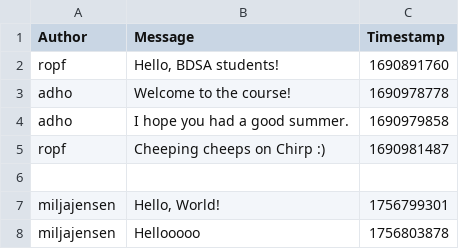
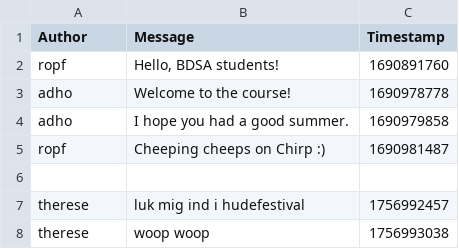
Before and after one commit to ITU-BDSA2025-GROUP11/Chirp, a CSV file: chirp_cli_db.csv, drawn as a sheet; removed rows and columns are numbered as before the commit, all else as after; the diff names each change by its address in the sheet, - before the commit and + after, or states it on an @@ line.

```diff
--- a/chirp_cli_db.csv
+++ b/chirp_cli_db.csv
-row 7: miljajensen | Hello, World! | 1756799301
-row 8: miljajensen | Hellooooo | 1756803878
+row 7: therese | luk mig ind i hudefestival | 1756992457
+row 8: therese | woop woop | 1756993038
```
Also changed, not shown: 2 other files.
